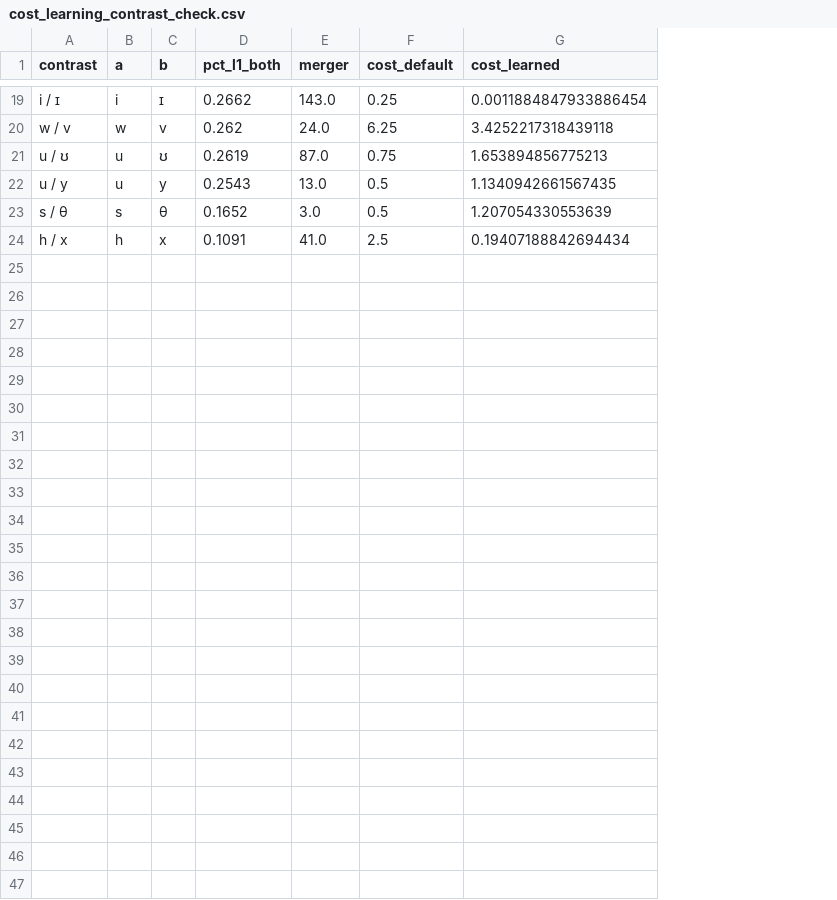
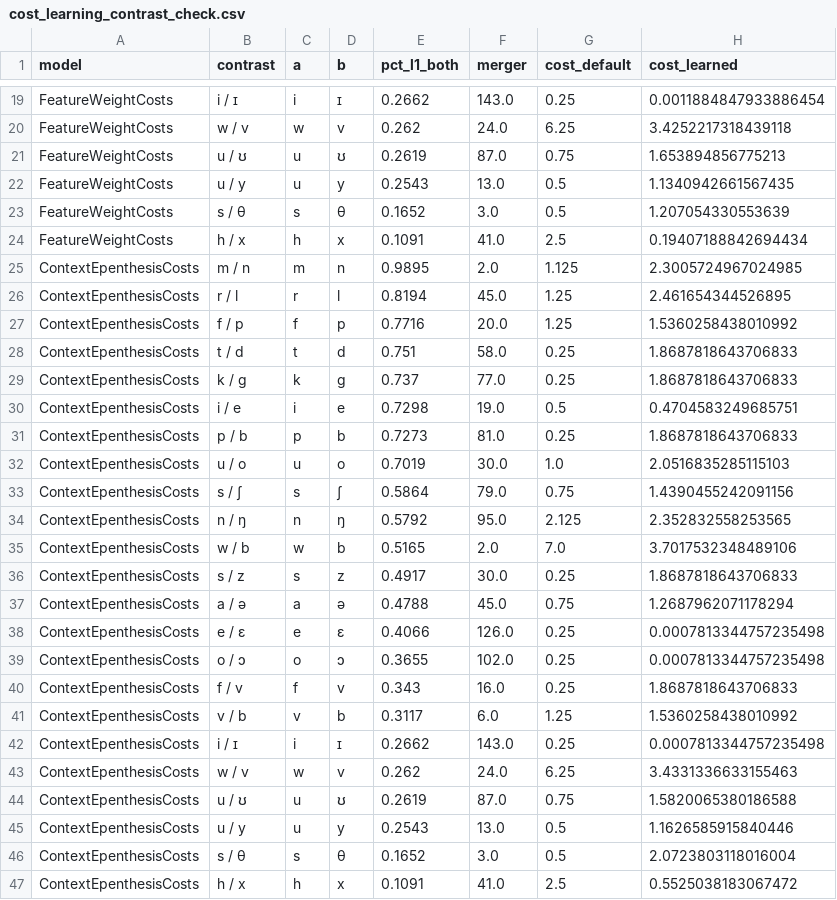
Before and after one commit to kpthill/interlang, a CSV file: data/processed/cost_learning_contrast_check.csv, drawn as a sheet; only a part is shown, gaps mark what is left out; the diff names each change by its address in the sheet, - before the commit and + after, or states it on an @@ line.

```diff
--- a/data/processed/cost_learning_contrast_check.csv
+++ b/data/processed/cost_learning_contrast_check.csv
+column A (model), rows 19-24: all FeatureWeightCosts
+row 25: ContextEpenthesisCosts | m / n | m | n | 0.9895 | 2.0 | 1.125 | 2.3005724967024985
+row 26: ContextEpenthesisCosts | r / l | r | l | 0.8194 | 45.0 | 1.25 | 2.461654344526895
+row 27: ContextEpenthesisCosts | f / p | f | p | 0.7716 | 20.0 | 1.25 | 1.5360258438010992
+row 28: ContextEpenthesisCosts | t / d | t | d | 0.751 | 58.0 | 0.25 | 1.8687818643706833
+row 29: ContextEpenthesisCosts | k / ɡ | k | ɡ | 0.737 | 77.0 | 0.25 | 1.8687818643706833
+row 30: ContextEpenthesisCosts | i / e | i | e | 0.7298 | 19.0 | 0.5 | 0.4704583249685751
+row 31: ContextEpenthesisCosts | p / b | p | b | 0.7273 | 81.0 | 0.25 | 1.8687818643706833
+row 32: ContextEpenthesisCosts | u / o | u | o | 0.7019 | 30.0 | 1.0 | 2.0516835285115103
+row 33: ContextEpenthesisCosts | s / ʃ | s | ʃ | 0.5864 | 79.0 | 0.75 | 1.4390455242091156
+row 34: ContextEpenthesisCosts | n / ŋ | n | ŋ | 0.5792 | 95.0 | 2.125 | 2.352832558253565
+row 35: ContextEpenthesisCosts | w / b | w | b | 0.5165 | 2.0 | 7.0 | 3.7017532348489106
+row 36: ContextEpenthesisCosts | s / z | s | z | 0.4917 | 30.0 | 0.25 | 1.8687818643706833
+row 37: ContextEpenthesisCosts | a / ə | a | ə | 0.4788 | 45.0 | 0.75 | 1.2687962071178294
+row 38: ContextEpenthesisCosts | e / ɛ | e | ɛ | 0.4066 | 126.0 | 0.25 | 0.0007813344757235498
+row 39: ContextEpenthesisCosts | o / ɔ | o | ɔ | 0.3655 | 102.0 | 0.25 | 0.0007813344757235498
+row 40: ContextEpenthesisCosts | f / v | f | v | 0.343 | 16.0 | 0.25 | 1.8687818643706833
+row 41: ContextEpenthesisCosts | v / b | v | b | 0.3117 | 6.0 | 1.25 | 1.5360258438010992
+row 42: ContextEpenthesisCosts | i / ɪ | i | ɪ | 0.2662 | 143.0 | 0.25 | 0.0007813344757235498
+row 43: ContextEpenthesisCosts | w / v | w | v | 0.262 | 24.0 | 6.25 | 3.4331336633155463
+row 44: ContextEpenthesisCosts | u / ʊ | u | ʊ | 0.2619 | 87.0 | 0.75 | 1.5820065380186588
+row 45: ContextEpenthesisCosts | u / y | u | y | 0.2543 | 13.0 | 0.5 | 1.1626585915840446
+row 46: ContextEpenthesisCosts | s / θ | s | θ | 0.1652 | 3.0 | 0.5 | 2.0723803118016004
+row 47: ContextEpenthesisCosts | h / x | h | x | 0.1091 | 41.0 | 2.5 | 0.5525038183067472
```
Also changed, not shown: data/processed/cost_learning_cv.csv, data/processed/cost_learning_guardrails.csv, 2 other files.
